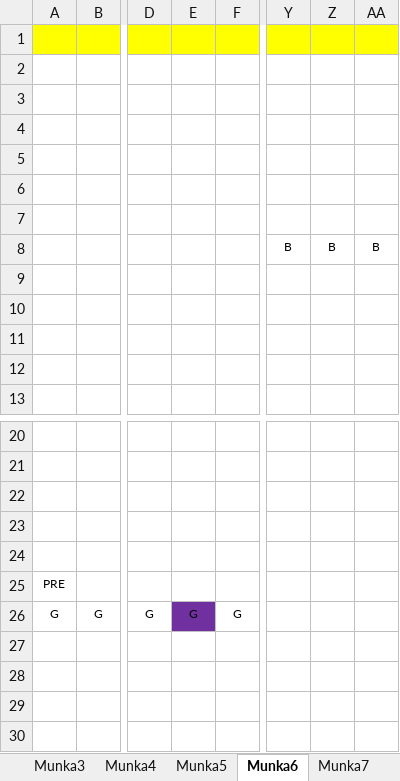
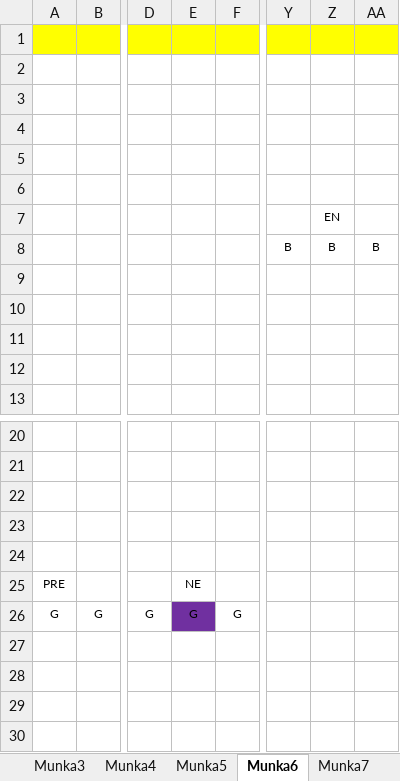
Before and after one commit to BBalintB/GUI_20212202_AYZ8R9, an Excel workbook: GUI_20212202_AYZ8R9/Maps/map.xlsx, sheet Munka6, drawn as a sheet; only a part is shown, gaps mark what is left out; values as stored, in another font and other column widths than the file's, no borders; the diff names each change by its address in the sheet, - before the commit and + after, or states it on an @@ line.

```diff
--- a/GUI_20212202_AYZ8R9/Maps/map.xlsx (sheet Munka6)
+++ b/GUI_20212202_AYZ8R9/Maps/map.xlsx (sheet Munka6)
-Z7: (empty)
+Z7: EN
-E25: (empty)
+E25: NE
```
Also changed, not shown: sheet Munka2, sheet Munka4, sheet Munka3, sheet Munka5, sheet Munka7, sheet Munka1, 2 other files.
